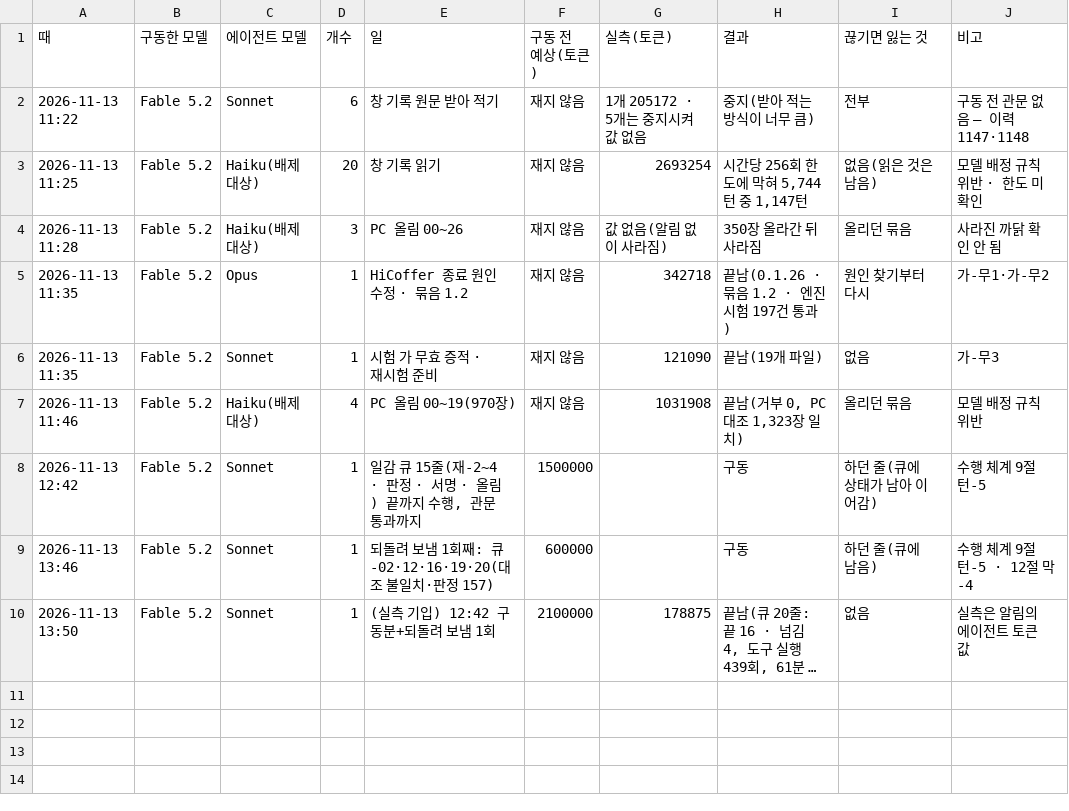
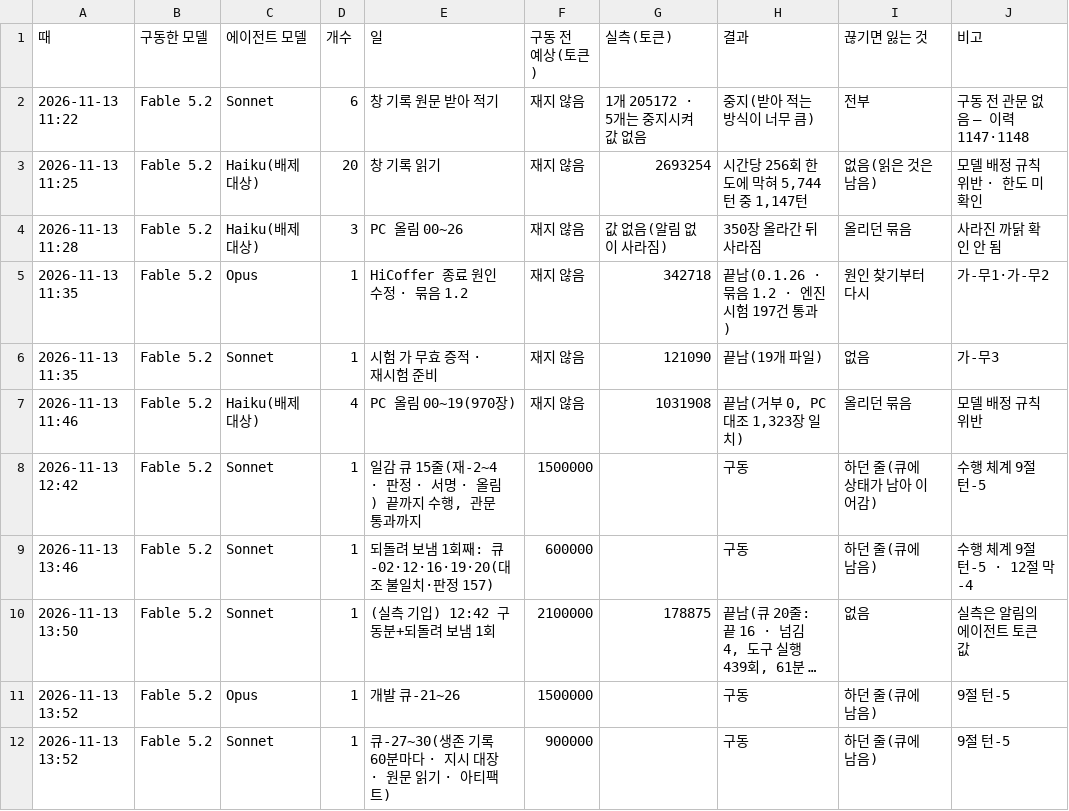
Before and after one commit to Kimsoowhan/hiven-ai-site, a TSV file: cowork/ctl/agent_usage.tsv, drawn as a sheet; long unchanged cells end in …; the diff names each change by its address in the sheet, - before the commit and + after, or states it on an @@ line.

```diff
--- a/cowork/ctl/agent_usage.tsv
+++ b/cowork/ctl/agent_usage.tsv
+row 11: 2026-11-13 13:52 | Fable 5.2 | Opus | 1 | 개발 큐-21~26 | 1500000 |  | 구동 | 하던 줄(큐에 남음) | 9절 턴-5
+row 12: 2026-11-13 13:52 | Fable 5.2 | Sonnet | 1 | 큐-27~30(생존 기록 60분마다 · 지시 대장 · 원문 읽기 · 아티팩트) | 900000 |  | 구동 | 하던 줄(큐에 남음) | 9절 턴-5
```
Also changed, not shown: cowork/ctl/action_lifecycle.tsv, cowork/ctl/ceo_orders_index.tsv, 6 other files.
